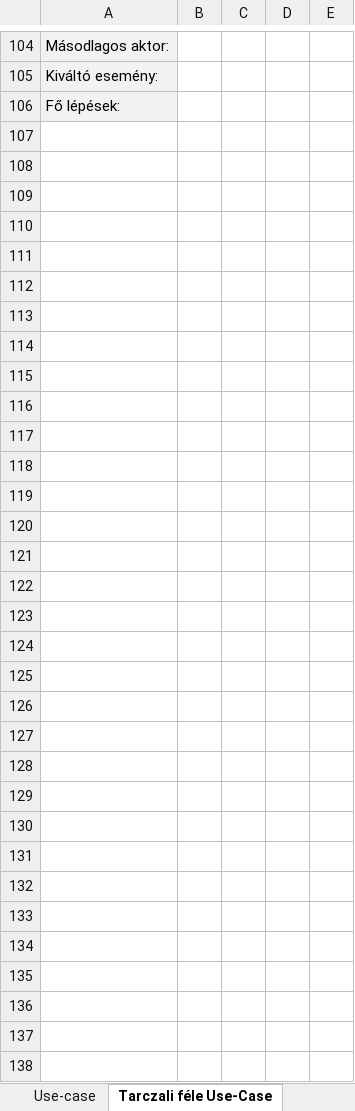
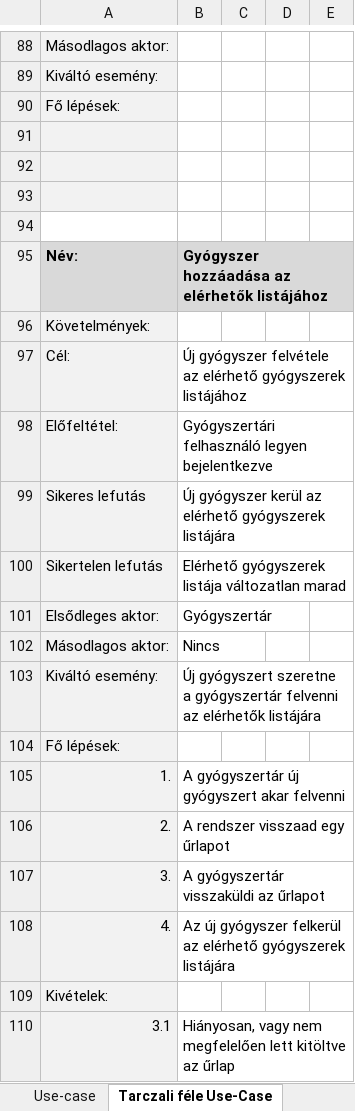
Before and after one commit to Ac1dD4v3/SzoftTech, an Excel workbook: USE_CASE_LEVEZETES.xlsx, sheet Tarczali féle Use-Case, drawn as a sheet; only a part is shown, gaps mark what is left out; values as stored, in another font and other column widths than the file's, no borders; the diff covers the shown part only; the diff names each change by its address in the sheet, - before the commit and + after, or states it on an @@ line.

Commit message:
Update USE_CASE_LEVEZETES.xlsx

```diff
--- a/USE_CASE_LEVEZETES.xlsx (sheet Tarczali féle Use-Case)
+++ b/USE_CASE_LEVEZETES.xlsx (sheet Tarczali féle Use-Case)
+row 91: (empty)
+row 92: (empty)
+row 93: (empty)
+row 94: (empty)
+row 95: Név: | Gyógyszer hozzáadása az elérhetők listájához
+row 96: Követelmények:
+row 97: Cél: | Új gyógyszer felvétele az elérhető gyógyszerek listájához
+row 98: Előfeltétel: | Gyógyszertári felhasználó legyen bejelentkezve
+row 99: Sikeres lefutás | Új gyógyszer kerül az elérhető gyógyszerek listájára
+row 100: Sikertelen lefutás | Elérhető gyógyszerek listája változatlan marad
+row 101: Elsődleges aktor: | Gyógyszertár
+row 102: Másodlagos aktor: | Nincs
+row 103: Kiváltó esemény: | Új gyógyszert szeretne a gyógyszertár felvenni az elérhetők listájára
+row 104: Fő lépések:
+row 105: 1. | A gyógyszertár új gyógyszert akar felvenni
+row 106: 2. | A rendszer visszaad egy űrlapot
+row 107: 3. | A gyógyszertár visszaküldi az űrlapot
+row 108: 4. | Az új gyógyszer felkerül az elérhető gyógyszerek listájára
+row 109: Kivételek:
+row 110: 3.1 | Hiányosan, vagy nem megfelelően lett kitöltve az űrlap
```
Also changed, not shown: 20 added rows, 17 removed rows and 10 edited cells elsewhere in this sheet.
